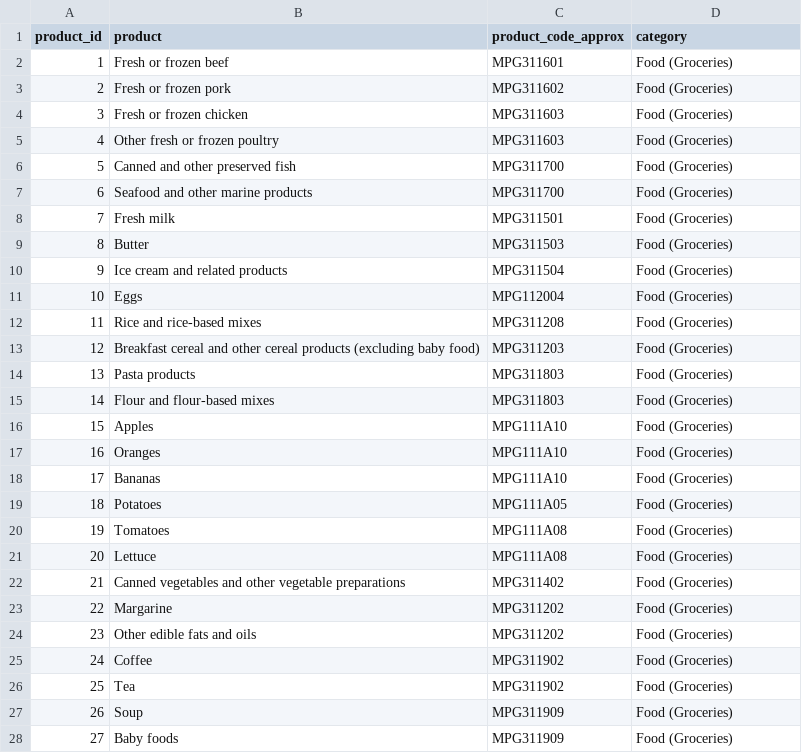
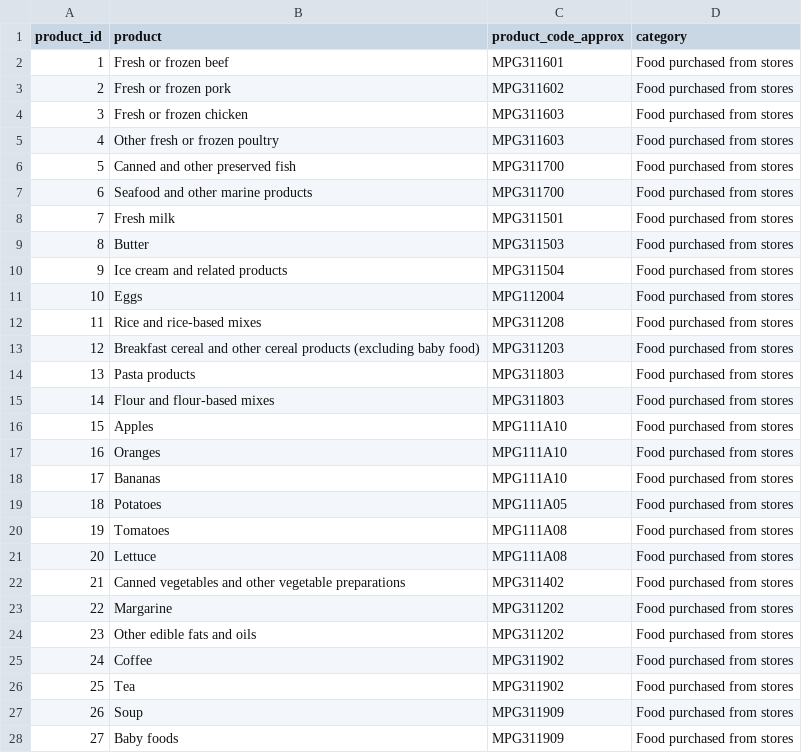
Before and after one commit to trevortombe/inflation, a CSV file: R/cpi_products.csv, drawn as a sheet; only a part is shown; the diff covers the shown part only.

```diff
--- a/R/cpi_products.csv
+++ b/R/cpi_products.csv
@@ -1,28 +1,28 @@
 product_id,product,product_code_approx,category
-1,Fresh or frozen beef,MPG311601,Food (Groceries)
-2,Fresh or frozen pork,MPG311602,Food (Groceries)
-3,Fresh or frozen chicken,MPG311603,Food (Groceries)
-4,Other fresh or frozen poultry,MPG311603,Food (Groceries)
-5,Canned and other preserved fish,MPG311700,Food (Groceries)
-6,Seafood and other marine products,MPG311700,Food (Groceries)
-7,Fresh milk,MPG311501,Food (Groceries)
-8,Butter,MPG311503,Food (Groceries)
-9,Ice cream and related products,MPG311504,Food (Groceries)
-10,Eggs,MPG112004,Food (Groceries)
-11,Rice and rice-based mixes,MPG311208,Food (Groceries)
-12,Breakfast cereal and other cereal products (excluding baby food),MPG311203,Food (Groceries)
-13,Pasta products,MPG311803,Food (Groceries)
-14,Flour and flour-based mixes,MPG311803,Food (Groceries)
-15,Apples,MPG111A10,Food (Groceries)
-16,Oranges,MPG111A10,Food (Groceries)
-17,Bananas,MPG111A10,Food (Groceries)
-18,Potatoes,MPG111A05,Food (Groceries)
-19,Tomatoes,MPG111A08,Food (Groceries)
-20,Lettuce,MPG111A08,Food (Groceries)
-21,Canned vegetables and other vegetable preparations,MPG311402,Food (Groceries)
-22,Margarine,MPG311202,Food (Groceries)
-23,Other edible fats and oils,MPG311202,Food (Groceries)
-24,Coffee,MPG311902,Food (Groceries)
-25,Tea,MPG311902,Food (Groceries)
-26,Soup,MPG311909,Food (Groceries)
-27,Baby foods,MPG311909,Food (Groceries)
+1,Fresh or frozen beef,MPG311601,Food purchased from stores
+2,Fresh or frozen pork,MPG311602,Food purchased from stores
+3,Fresh or frozen chicken,MPG311603,Food purchased from stores
+4,Other fresh or frozen poultry,MPG311603,Food purchased from stores
+5,Canned and other preserved fish,MPG311700,Food purchased from stores
+6,Seafood and other marine products,MPG311700,Food purchased from stores
+7,Fresh milk,MPG311501,Food purchased from stores
+8,Butter,MPG311503,Food purchased from stores
+9,Ice cream and related products,MPG311504,Food purchased from stores
+10,Eggs,MPG112004,Food purchased from stores
+11,Rice and rice-based mixes,MPG311208,Food purchased from stores
+12,Breakfast cereal and other cereal products (excluding baby food),MPG311203,Food purchased from stores
+13,Pasta products,MPG311803,Food purchased from stores
+14,Flour and flour-based mixes,MPG311803,Food purchased from stores
+15,Apples,MPG111A10,Food purchased from stores
+16,Oranges,MPG111A10,Food purchased from stores
+17,Bananas,MPG111A10,Food purchased from stores
+18,Potatoes,MPG111A05,Food purchased from stores
+19,Tomatoes,MPG111A08,Food purchased from stores
+20,Lettuce,MPG111A08,Food purchased from stores
+21,Canned vegetables and other vegetable preparations,MPG311402,Food purchased from stores
+22,Margarine,MPG311202,Food purchased from stores
+23,Other edible fats and oils,MPG311202,Food purchased from stores
+24,Coffee,MPG311902,Food purchased from stores
+25,Tea,MPG311902,Food purchased from stores
+26,Soup,MPG311909,Food purchased from stores
+27,Baby foods,MPG311909,Food purchased from stores
```
Also changed, not shown: 28 edited cells elsewhere in this file, Data/ServicesExShelter.csv, 11 other files.
